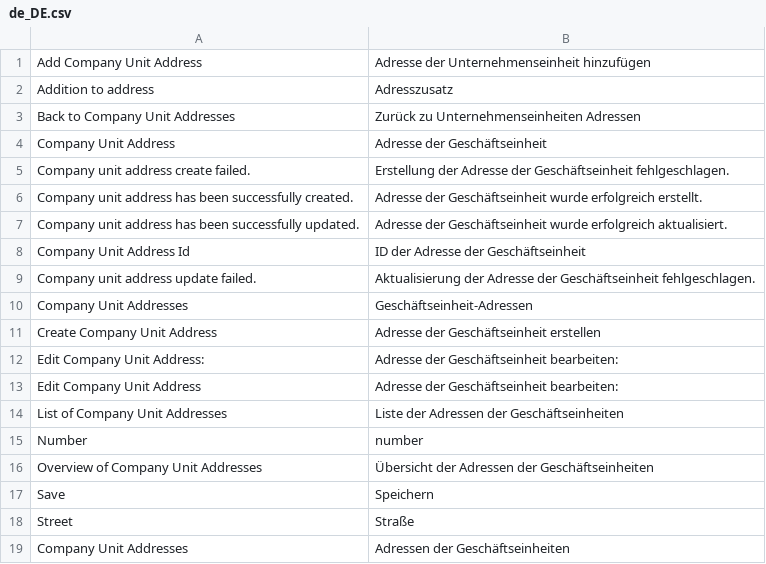
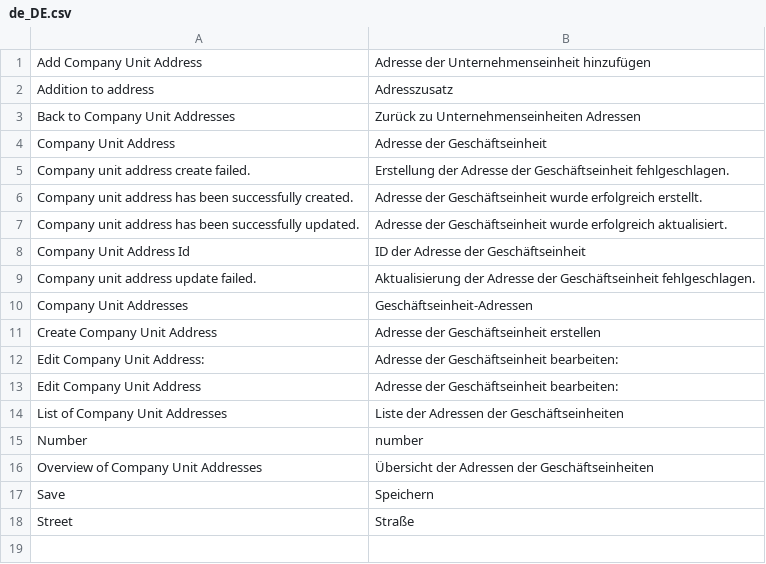
Before and after one commit to spryker/company-unit-address-gui, a CSV file: data/translation/Zed/de_DE.csv, drawn as a sheet.

```diff
--- a/data/translation/Zed/de_DE.csv
+++ b/data/translation/Zed/de_DE.csv
@@ -18,2 +18 @@ Save,Speichern
 Street,Straße
-"Company Unit Addresses","Adressen der Geschäftseinheiten"
```
Also changed, not shown: data/translation/Zed/en_US.csv.
